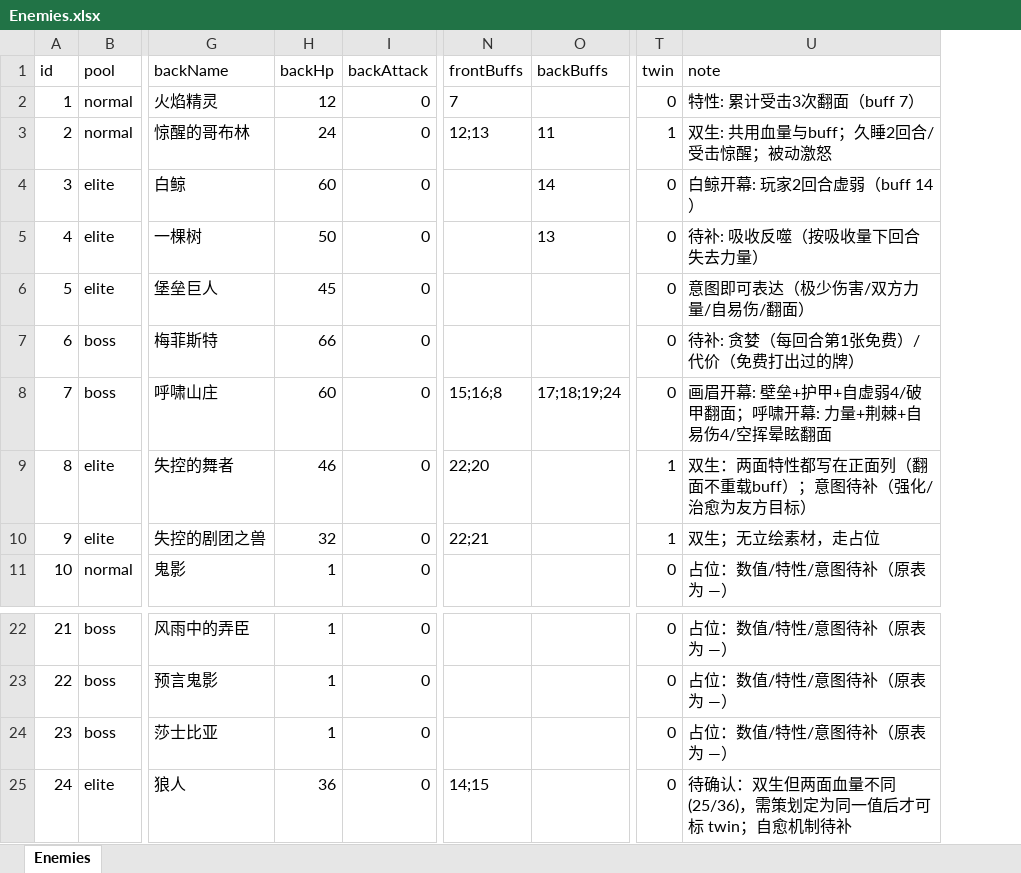
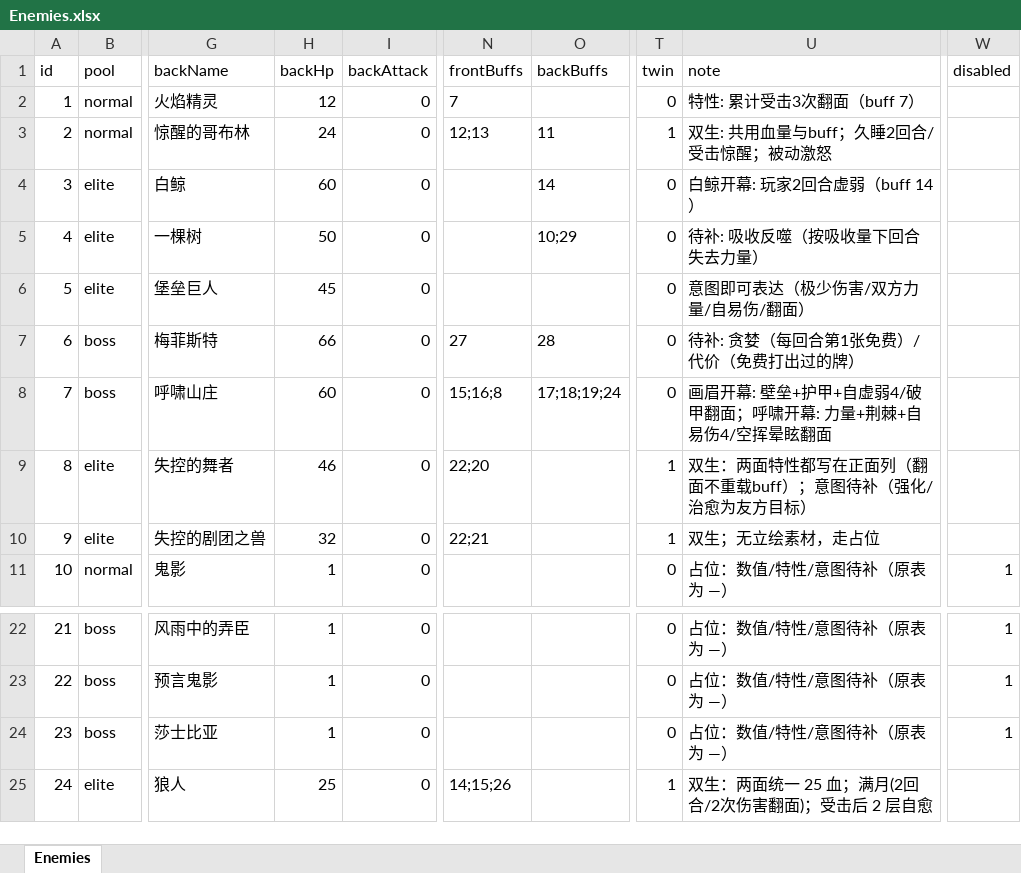
Before and after one commit to rouyejivpai/TurnCard, an Excel workbook: DataTables/Enemies.xlsx, sheet Enemies, drawn as a sheet; only a part is shown, gaps mark what is left out; values as stored, in another font and other column widths than the file's, no borders; the diff names each change by its address in the sheet, - before the commit and + after, or states it on an @@ line.

Commit message:
feat(enemy): 实装 10 个怪物——自愈/全体友方意图、双生农夫狼人、编队重排、占位排除
- 意图扩展：Heal（自己/全体友方）、BuffAllies（全体友方挂 buff）、BuffTarget.AllAllies
- 战斗里实现：全体友方回血/加 buff；自愈 buff 按层数回血后清零（heal_by_stacks）
- buff 新增：25 自愈 / 26 嗜血·再生 / 27 贪婪 / 28 代价 / 29 吸收反噬
- 亚哈·白鲸 反面意图按参考表改：回复12 / 力量 / 易伤 / 翻面
- 剧团舞者 意图：全体友方 +1 力量 / 回复 10 / 狂乱 4×3
- 农夫·狼人：两面统一 25 血、twin=1、满月 + 受击获得 2 层自愈
- Enemies 新增 disabled 列，14 个占位怪移出随机池（PickEnemy 过滤）
- Encounters 重排：普通 1/2、精英 3/4/5/8+9/24、BOSS 6/7
- 意图图标：Heal/BuffAllies 暂借「增益」图标，跳过未知类型不再空指针
- 附带一次性脚本 OneOffRegenerateData（marker 守卫）用于无 MCP 时重生成 SO

```diff
--- a/DataTables/Enemies.xlsx (sheet Enemies)
+++ b/DataTables/Enemies.xlsx (sheet Enemies)
+column W (disabled), row 11: 1; rows 22-24: all 1
-O5 (backBuffs): 13
+O5 (backBuffs): 10;29
-N7 (frontBuffs): (empty)
+N7 (frontBuffs): 27
-O7 (backBuffs): (empty)
+O7 (backBuffs): 28
-H25 (backHp): 36
+H25 (backHp): 25
-N25 (frontBuffs): 14;15
+N25 (frontBuffs): 14;15;26
-T25 (twin): 0
+T25 (twin): 1
-U25 (note): 待确认：双生但两面血量不同(25/36)，需策划定为同一值后才可标 twin；自愈机制待补
+U25 (note): 双生：两面统一 25 血；满月(2回合/2次伤害翻面)；受击后 2 层自愈
```
Also changed, not shown: DataTables/Buffs.xlsx, DataTables/Encounters.xlsx, 8 other files.
